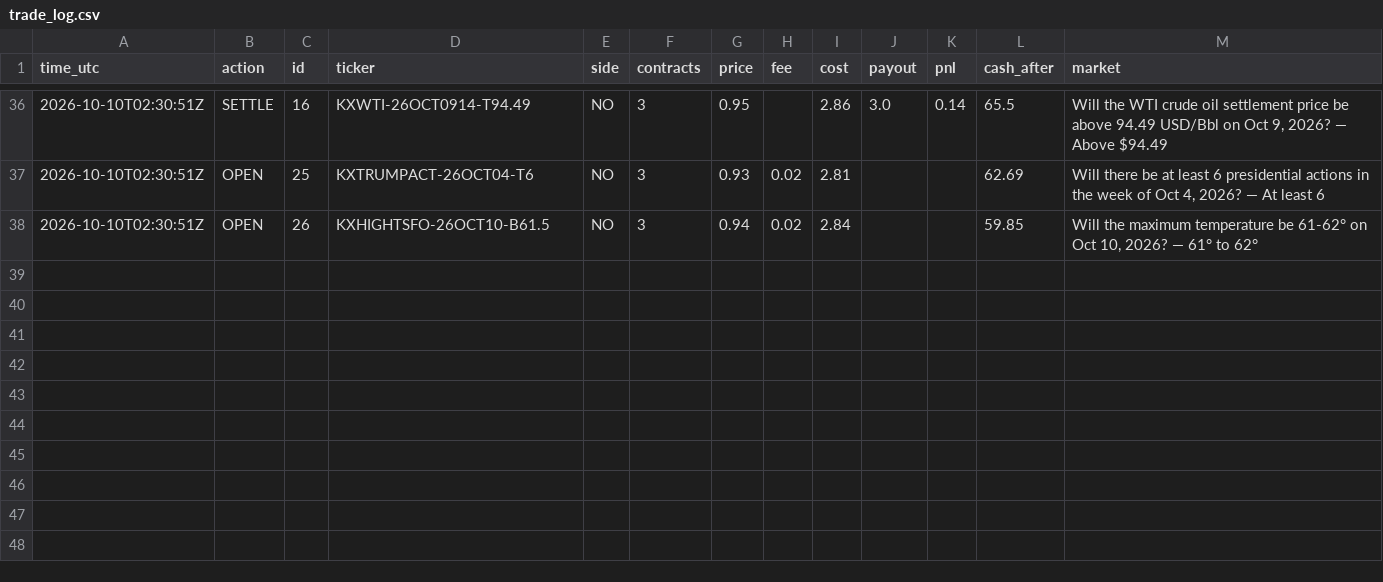
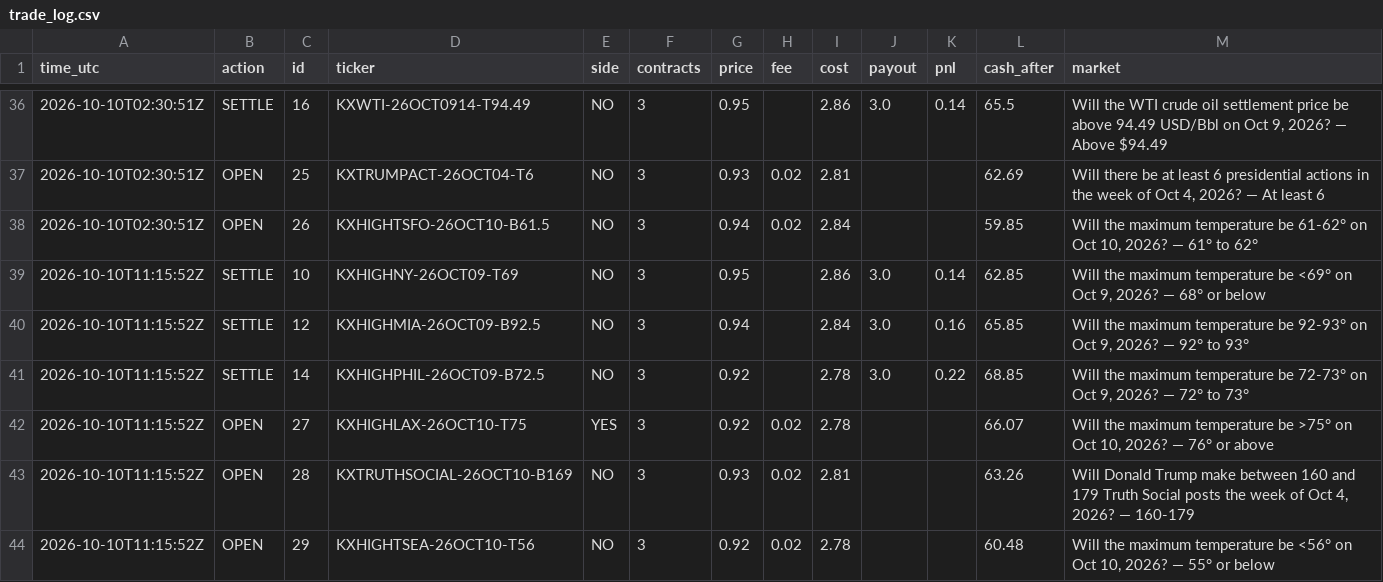
Before and after one commit to xne0nlight/kalshi-paper-bot, a CSV file: state/trade_log.csv, drawn as a sheet; only a part is shown, gaps mark what is left out.

```diff
--- a/state/trade_log.csv
+++ b/state/trade_log.csv
@@ -38 +38,7 @@ time_utc,action,id,ticker,side,contracts,price,fee,cost,payout,pnl,cash_after,ma
 2026-10-10T02:30:51Z,OPEN,26,KXHIGHTSFO-26OCT10-B61.5,NO,3,0.94,0.02,2.84,,,59.85,"Will the maximum temperature be 61-62° on Oct 10, 2026? — 61° to 62°"
+2026-10-10T11:15:52Z,SETTLE,10,KXHIGHNY-26OCT09-T69,NO,3,0.95,,2.86,3.0,0.14,62.85,"Will the maximum temperature be <69° on Oct 9, 2026? — 68° or below"
+2026-10-10T11:15:52Z,SETTLE,12,KXHIGHMIA-26OCT09-B92.5,NO,3,0.94,,2.84,3.0,0.16,65.85,"Will the maximum temperature be 92-93° on Oct 9, 2026? — 92° to 93°"
+2026-10-10T11:15:52Z,SETTLE,14,KXHIGHPHIL-26OCT09-B72.5,NO,3,0.92,,2.78,3.0,0.22,68.85,"Will the maximum temperature be 72-73° on Oct 9, 2026? — 72° to 73°"
+2026-10-10T11:15:52Z,OPEN,27,KXHIGHLAX-26OCT10-T75,YES,3,0.92,0.02,2.78,,,66.07,"Will the maximum temperature be >75° on Oct 10, 2026? — 76° or above"
+2026-10-10T11:15:52Z,OPEN,28,KXTRUTHSOCIAL-26OCT10-B169,NO,3,0.93,0.02,2.81,,,63.26,"Will Donald Trump make between 160 and 179 Truth Social posts the week of Oct 4, 2026? — 160-179"
+2026-10-10T11:15:52Z,OPEN,29,KXHIGHTSEA-26OCT10-T56,NO,3,0.92,0.02,2.78,,,60.48,"Will the maximum temperature be <56° on Oct 10, 2026? — 55° or below"
```
Also changed, not shown: 3 other files.
